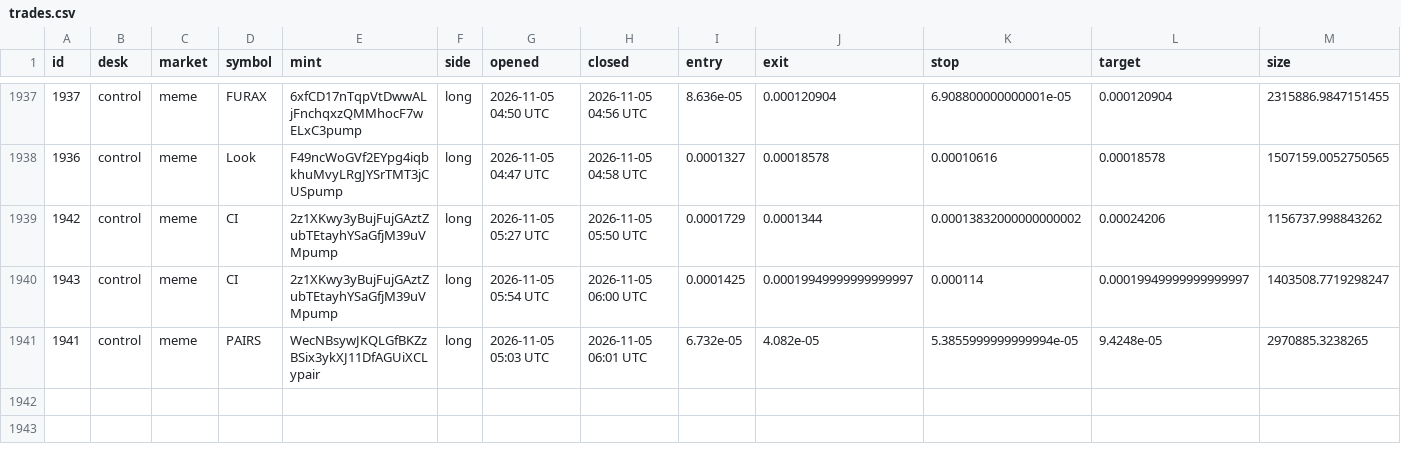
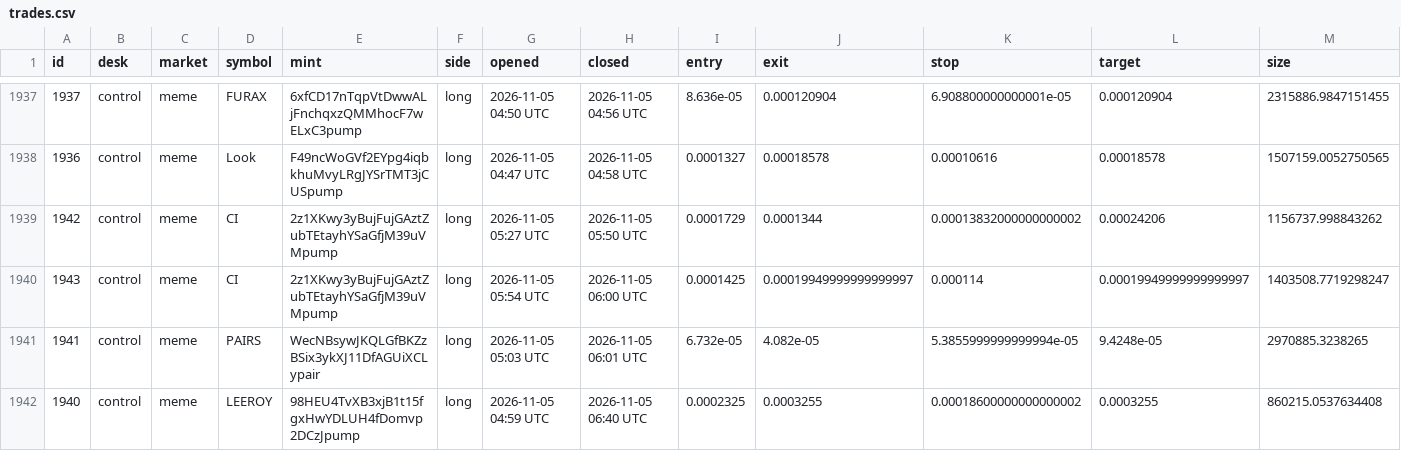
Before and after one commit to alhaddadsaid/lawahlawah, a CSV file: agents/trades.csv, drawn as a sheet; only a part is shown, gaps mark what is left out; rows hold the shown columns only; the diff names each change by its address in the sheet, - before the commit and + after, or states it on an @@ line.

Commit message:
agent desk update

```diff
--- a/agents/trades.csv
+++ b/agents/trades.csv
+row 1942: 1940 | control | meme | LEEROY | 98HEU4TvXB3xjB1t15fgxHwYDLUH4fDomvp2DCzJpump | long | 2026-11-05 04:59 UTC | 2026-11-05 06:40 UTC | 0.0002325 | 0.0003255 | 0.00018600000000000002 | 0.0003255 | 860215.0537634408
```
Also changed, not shown: 3 other files.
